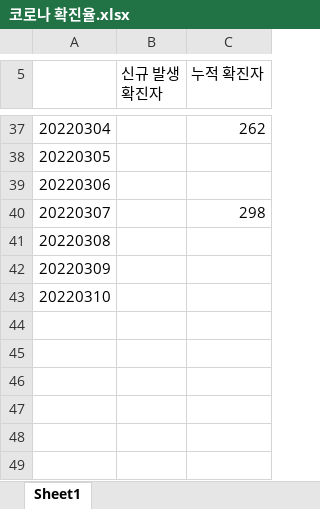
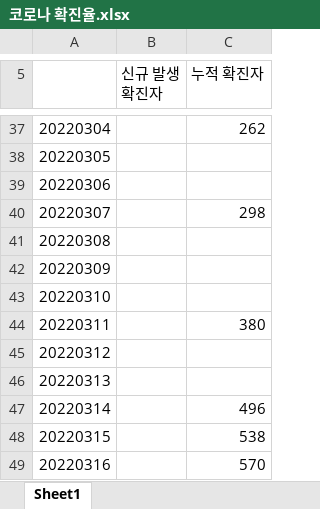
Before and after one commit to chjo70/Covid, an Excel workbook: 코로나 확진율.xlsx, sheet Sheet1, drawn as a sheet; only a part is shown, gaps mark what is left out; values as stored, in another font and other column widths than the file's, no borders; charts and pictures not drawn; the diff names each change by its address in the sheet, - before the commit and + after, or states it on an @@ line.

Commit message:
add

```diff
--- a/코로나 확진율.xlsx (sheet Sheet1)
+++ b/코로나 확진율.xlsx (sheet Sheet1)
+row 44: 20220311 |  | 380
+row 45: 20220312
+row 46: 20220313
+row 47: 20220314 |  | 496
+row 48: 20220315 |  | 538
+row 49: 20220316 |  | 570
```
Also changed, not shown: charts or pictures.
